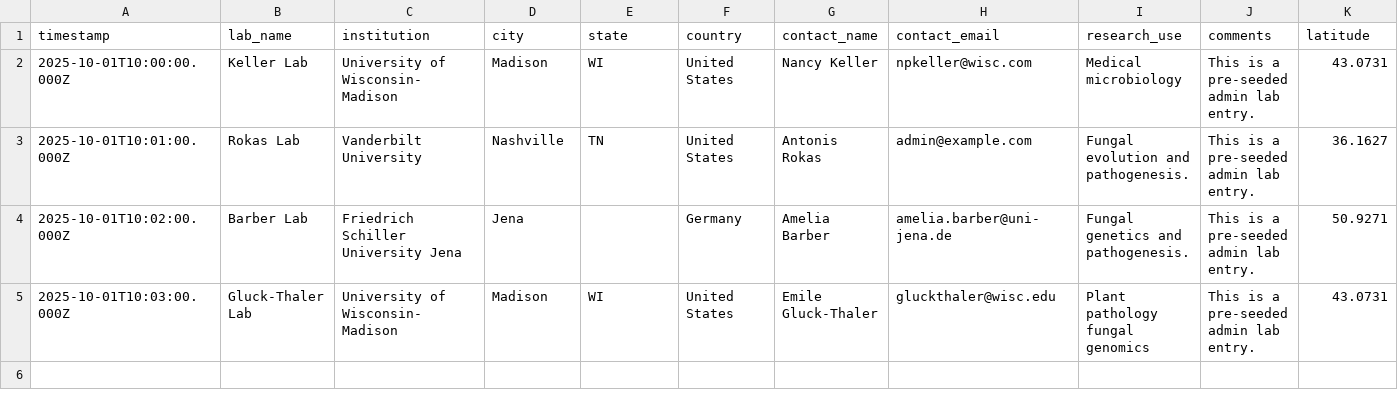
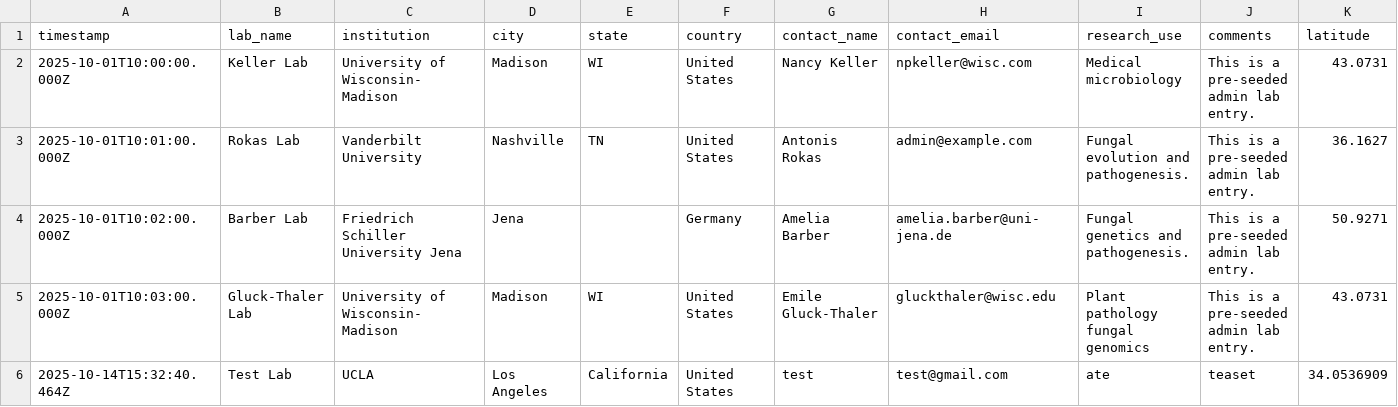
Before and after one commit to gnick18/AspFumi_SeqProject-2025, a TSV file: data/lab_submissions.tsv, drawn as a sheet; only a part is shown; rows hold the shown columns only; the diff names each change by its address in the sheet, - before the commit and + after, or states it on an @@ line.

```diff
--- a/data/lab_submissions.tsv
+++ b/data/lab_submissions.tsv
+row 6: 2025-10-14T15:32:40.464Z | Test Lab | UCLA | Los Angeles | California | United States | test | test@gmail.com | ate | teaset | 34.0536909
```
Also changed, not shown: 2 other files.
